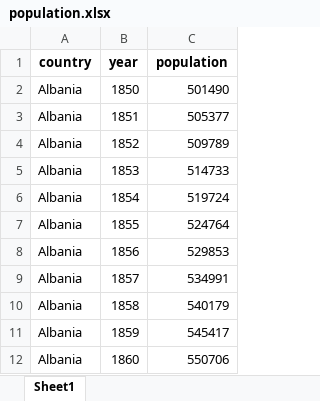
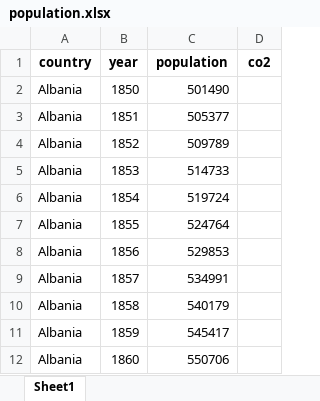
Before and after one commit to TrulsST/VisualAnalytics, an Excel workbook: data/population.xlsx, sheet Sheet1, drawn as a sheet; only a part is shown; values as stored, in another font and other column widths than the file's, no borders; the diff names each change by its address in the sheet, - before the commit and + after, or states it on an @@ line.

```diff
--- a/data/population.xlsx (sheet Sheet1)
+++ b/data/population.xlsx (sheet Sheet1)
+column D (co2), empty
```
Also changed, not shown: data/main.xlsx, data/temp_change_clean.xlsx, 1 other file.
